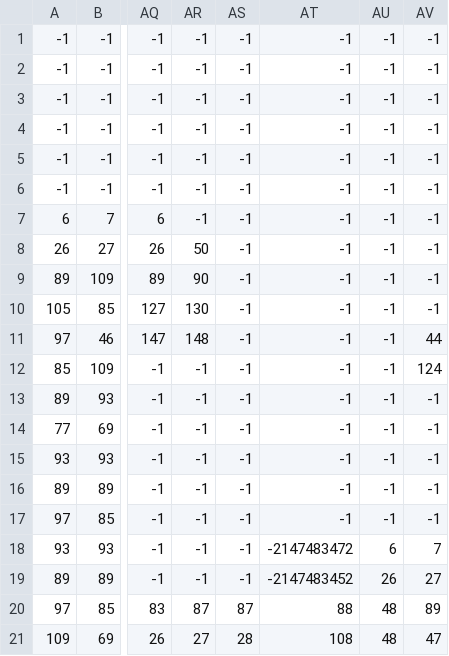
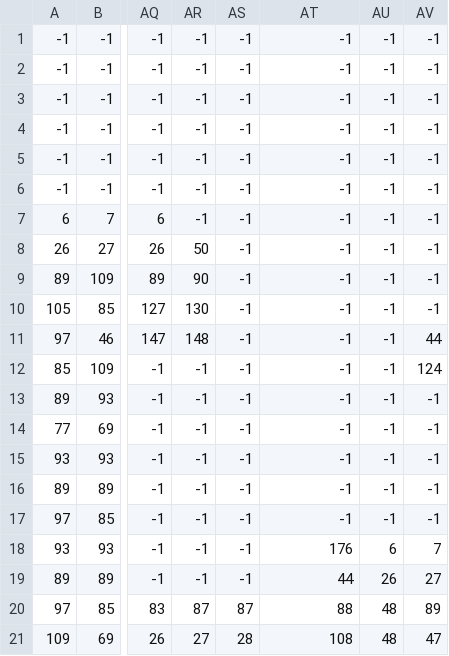
Before and after one commit to Tynie04/GameDevAugustus, a CSV file: GameDevProjectAugustus/Data/level2/level2_ground.csv, drawn as a sheet; only a part is shown, gaps mark what is left out; the diff names each change by its address in the sheet, - before the commit and + after, or states it on an @@ line.

Commit message:
fix small level stuff

```diff
--- a/GameDevProjectAugustus/Data/level2/level2_ground.csv
+++ b/GameDevProjectAugustus/Data/level2/level2_ground.csv
-AT18: -2147483472
+AT18: 176
-AT19: -2147483452
+AT19: 44
```
Also changed, not shown: GameDevProjectAugustus/Data/level2/level2_platforms.csv, GameDevProjectAugustus/Data/level2/level2_spawns.csv, 1 other file.
